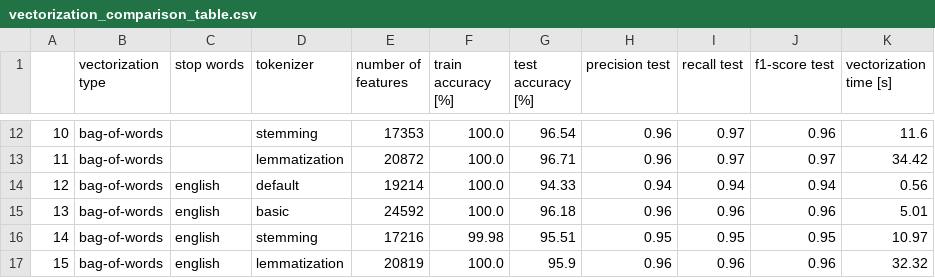
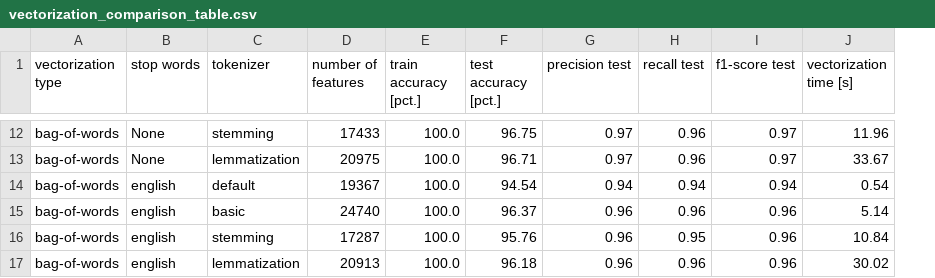
Before and after one commit to PH875/FakeNewsDetection_Project, a CSV file: tables/vectorization_comparison_table.csv, drawn as a sheet; only a part is shown, gaps mark what is left out; removed rows and columns are numbered as before the commit, all else as after; the diff covers the shown part only; the diff names each change by its address in the sheet, - before the commit and + after, or states it on an @@ line.

```diff
--- a/tables/vectorization_comparison_table.csv
+++ b/tables/vectorization_comparison_table.csv
-column A, rows 12-17: 10 | 11 | 12 | 13 | 14 | 15
-column G (test accuracy [%]), rows 12-17: 96.54 | 96.71 | 94.33 | 96.18 | 95.51 | 95.9
+column F (test accuracy [pct.]), rows 12-17: 96.75 | 96.71 | 94.54 | 96.37 | 95.76 | 96.18
-E1: train accuracy [%]
+E1: train accuracy [pct.]
-B12:B13 (stop words): (empty)
+B12:B13 (stop words): None
-D12 (number of features): 17353
+D12 (number of features): 17433
-G12:G13 (precision test): 0.96
+G12:G13 (precision test): 0.97
-H12:H13 (recall test): 0.97
+H12:H13 (recall test): 0.96
-I12 (f1-score test): 0.96
+I12 (f1-score test): 0.97
-J12 (vectorization time [s]): 11.6
+J12 (vectorization time [s]): 11.96
-D13 (number of features): 20872
+D13 (number of features): 20975
-J13 (vectorization time [s]): 34.42
+J13 (vectorization time [s]): 33.67
-D14 (number of features): 19214
+D14 (number of features): 19367
-J14 (vectorization time [s]): 0.56
+J14 (vectorization time [s]): 0.54
-D15 (number of features): 24592
+D15 (number of features): 24740
-J15 (vectorization time [s]): 5.01
+J15 (vectorization time [s]): 5.14
-D16 (number of features): 17216
+D16 (number of features): 17287
-E16 (train accuracy [pct.]): 99.98
+E16 (train accuracy [pct.]): 100.0
-G16 (precision test): 0.95
+G16 (precision test): 0.96
-I16 (f1-score test): 0.95
+I16 (f1-score test): 0.96
-J16 (vectorization time [s]): 10.97
+J16 (vectorization time [s]): 10.84
-D17 (number of features): 20819
+D17 (number of features): 20913
-J17 (vectorization time [s]): 32.32
+J17 (vectorization time [s]): 30.02
```
Also changed, not shown: 33 edited cells elsewhere in this file, tables/comparison_ngrams.csv, tables/model_comparison_table.csv, 11 other files.
